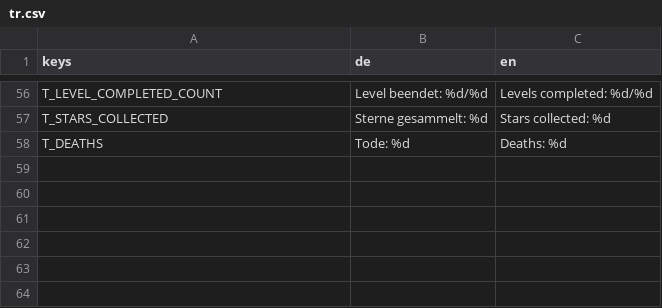
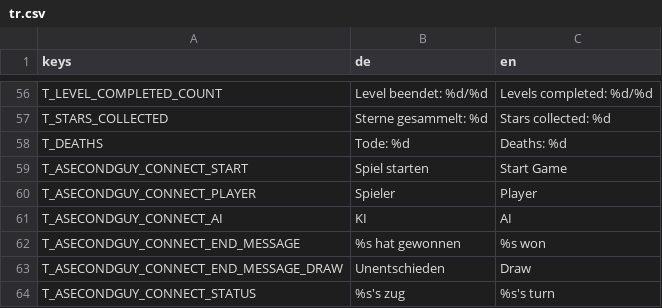
Before and after one commit to letsgamedev/Suffragium, a CSV file: game/translations/tr.csv, drawn as a sheet; only a part is shown, gaps mark what is left out.

Commit message:
translate connect

```diff
--- a/game/translations/tr.csv
+++ b/game/translations/tr.csv
@@ -58 +58,7 @@ T_STARS_COLLECTED,Sterne gesammelt: %d,Stars collected: %d
 T_DEATHS,Tode: %d,Deaths: %d
+T_ASECONDGUY_CONNECT_START,Spiel starten,Start Game
+T_ASECONDGUY_CONNECT_PLAYER,Spieler,Player
+T_ASECONDGUY_CONNECT_AI,KI,AI
+T_ASECONDGUY_CONNECT_END_MESSAGE,%s hat gewonnen,%s won
+T_ASECONDGUY_CONNECT_END_MESSAGE_DRAW,Unentschieden,Draw
+T_ASECONDGUY_CONNECT_STATUS,%s's zug,%s's turn
```
Also changed, not shown: 5 other files.
